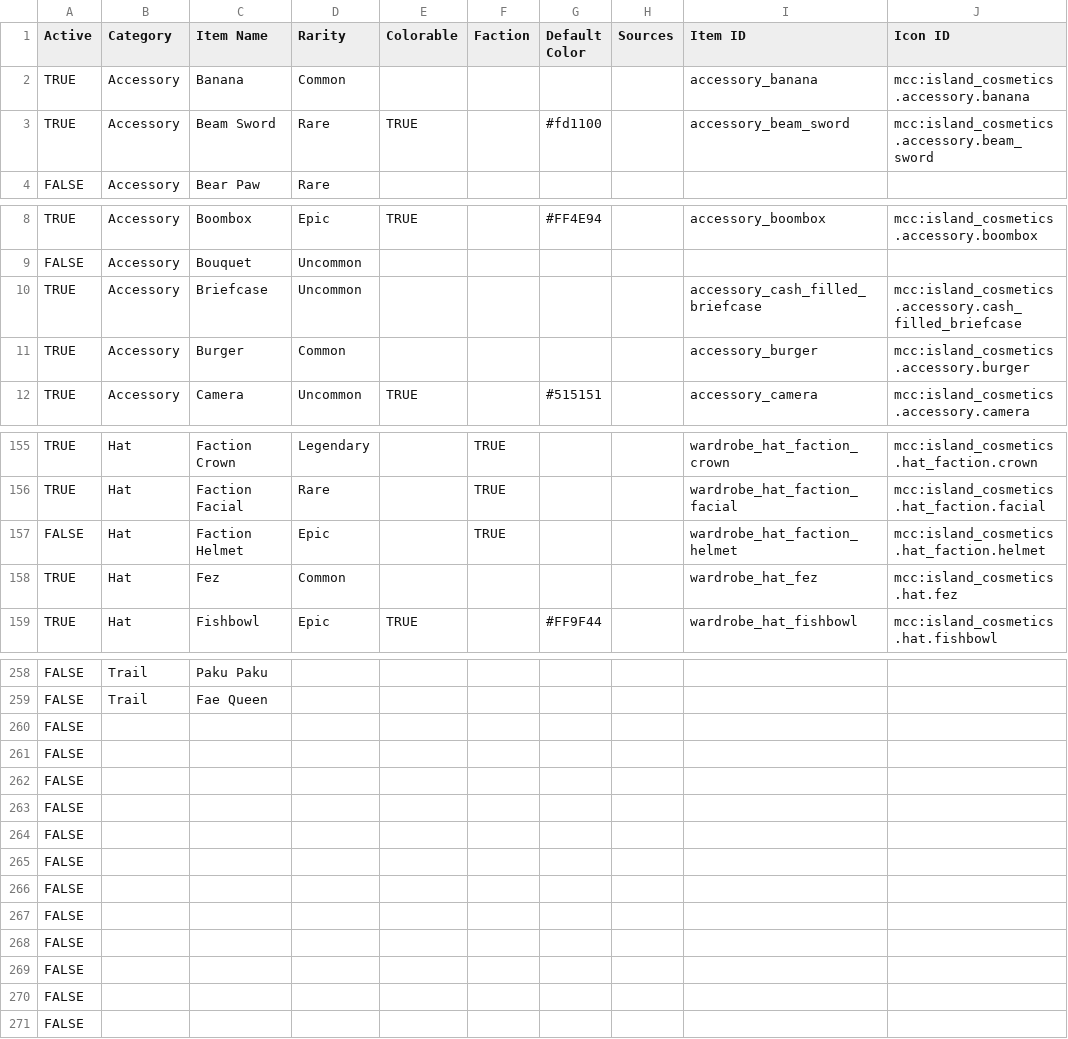
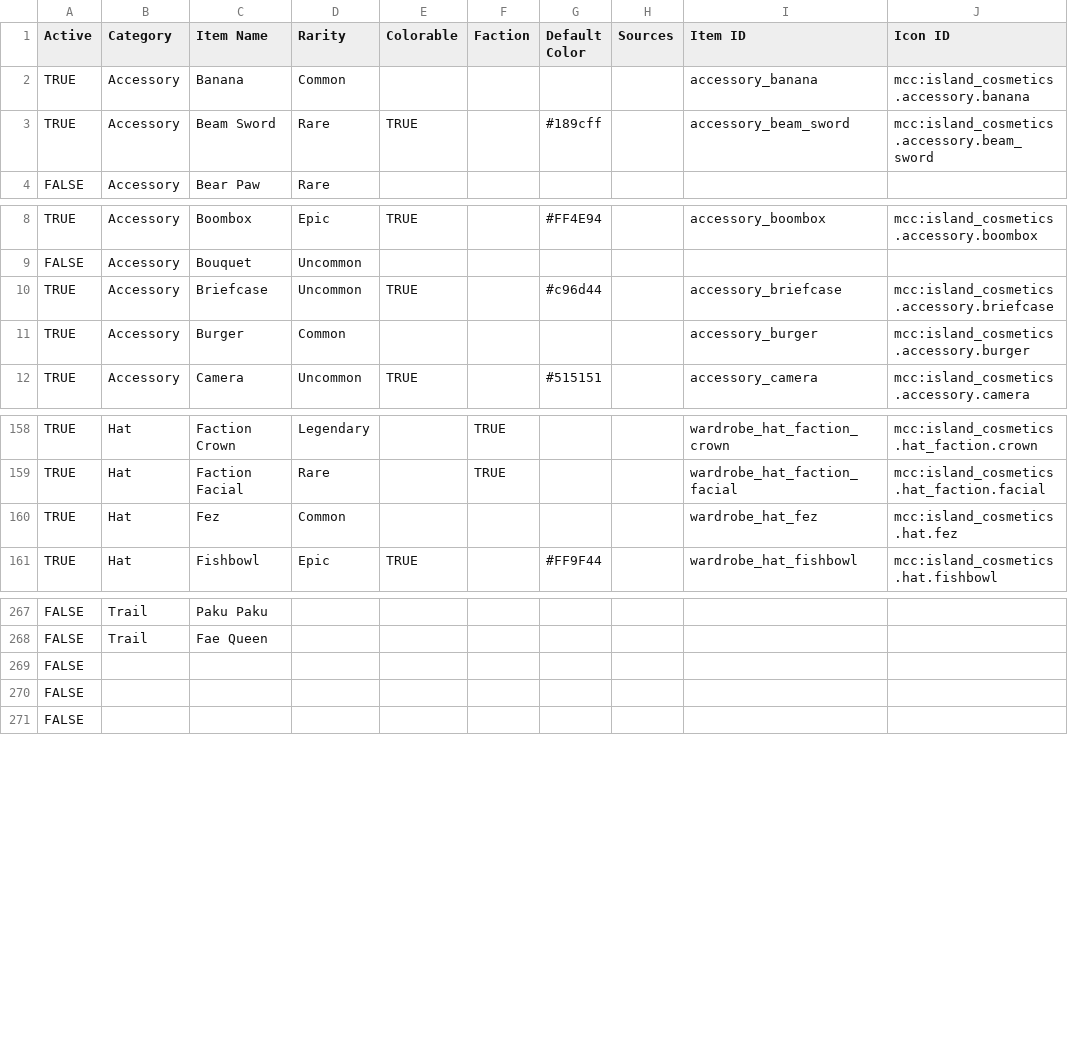
Before and after one commit to ThorNoxcrew/configuration, a CSV file: island/items/cosmetic_master_base.csv, drawn as a sheet; only a part is shown, gaps mark what is left out; removed rows and columns are numbered as before the commit, all else as after; rows hold the shown columns only; the diff covers the shown part only; the diff names each change by its address in the sheet, - before the commit and + after, or states it on an @@ line.

```diff
--- a/island/items/cosmetic_master_base.csv
+++ b/island/items/cosmetic_master_base.csv
-G3 (Default Color): #fd1100
+G3 (Default Color): #189cff
-E10 (Colorable): (empty)
+E10 (Colorable): TRUE
-G10 (Default Color): (empty)
+G10 (Default Color): #c96d44
-I10 (Item ID): accessory_cash_filled_briefcase
+I10 (Item ID): accessory_briefcase
-J10 (Icon ID): mcc:island_cosmetics.accessory.cash_filled_briefcase
+J10 (Icon ID): mcc:island_cosmetics.accessory.briefcase
@@ row 157 moved to row 214: FALSE @@
-row 260: FALSE
-row 261: FALSE
-row 262: FALSE
-row 263: FALSE
-row 264: FALSE
-row 265: FALSE
-row 266: FALSE
-row 267: FALSE
-row 268: FALSE
```
Also changed, not shown: 9 added rows, 1 moved row and 20 edited cells elsewhere in this file, island/items/cosmetic_master_variant.csv.
